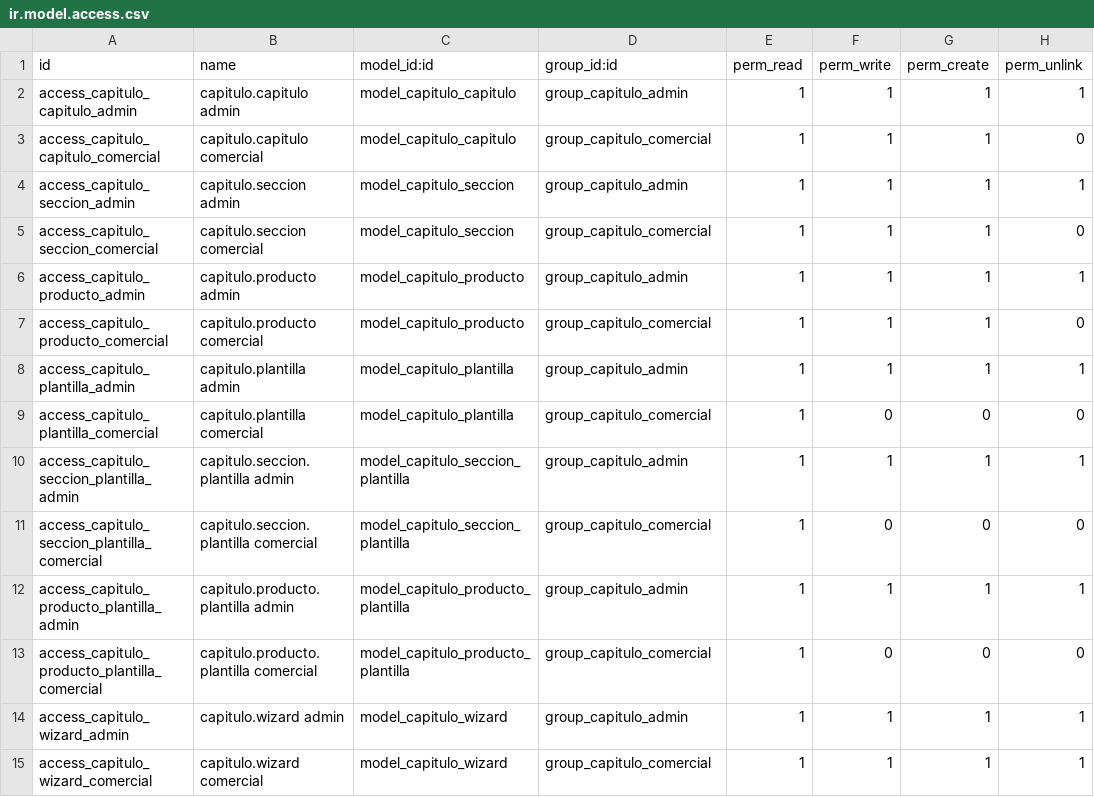
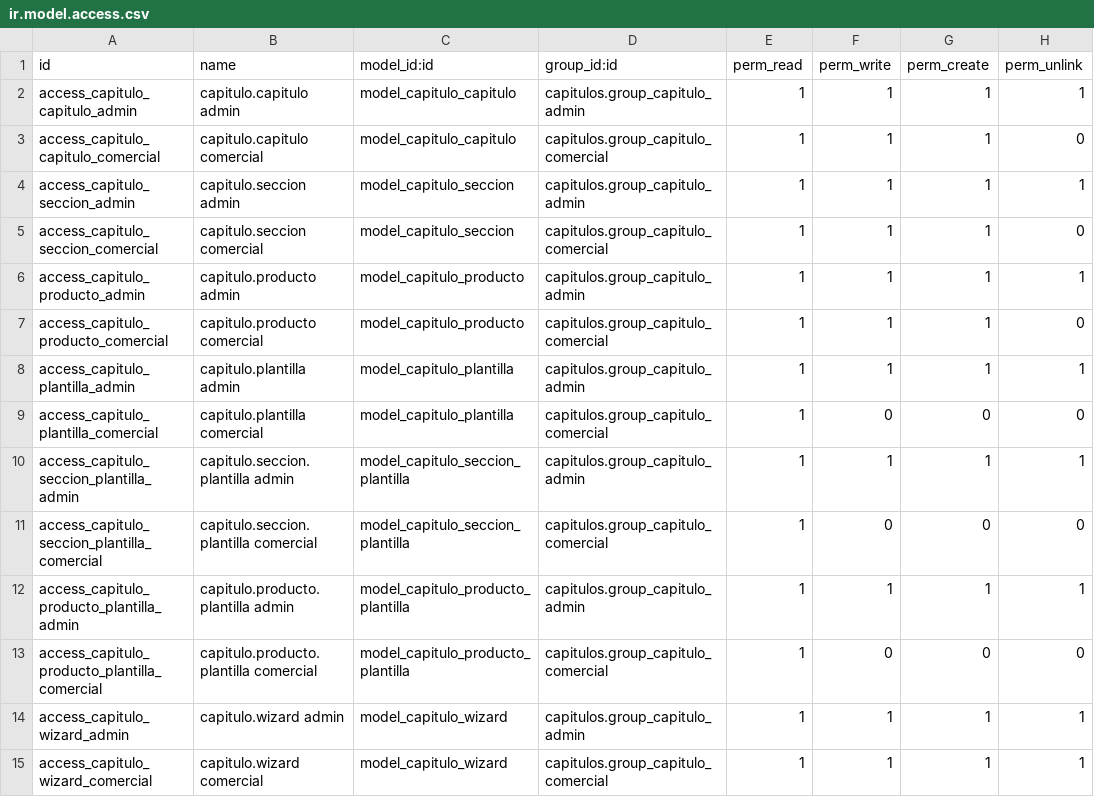
Before and after one commit to sergiodeveloper5/capitulos, a CSV file: security/ir.model.access.csv, drawn as a sheet.

```diff
--- a/security/ir.model.access.csv
+++ b/security/ir.model.access.csv
@@ -1,15 +1,15 @@
 id,name,model_id:id,group_id:id,perm_read,perm_write,perm_create,perm_unlink
-access_capitulo_capitulo_admin,capitulo.capitulo admin,model_capitulo_capitulo,group_capitulo_admin,1,1,1,1
-access_capitulo_capitulo_comercial,capitulo.capitulo comercial,model_capitulo_capitulo,group_capitulo_comercial,1,1,1,0
-access_capitulo_seccion_admin,capitulo.seccion admin,model_capitulo_seccion,group_capitulo_admin,1,1,1,1
-access_capitulo_seccion_comercial,capitulo.seccion comercial,model_capitulo_seccion,group_capitulo_comercial,1,1,1,0
-access_capitulo_producto_admin,capitulo.producto admin,model_capitulo_producto,group_capitulo_admin,1,1,1,1
-access_capitulo_producto_comercial,capitulo.producto comercial,model_capitulo_producto,group_capitulo_comercial,1,1,1,0
-access_capitulo_plantilla_admin,capitulo.plantilla admin,model_capitulo_plantilla,group_capitulo_admin,1,1,1,1
-access_capitulo_plantilla_comercial,capitulo.plantilla comercial,model_capitulo_plantilla,group_capitulo_comercial,1,0,0,0
-access_capitulo_seccion_plantilla_admin,capitulo.seccion.plantilla admin,model_capitulo_seccion_plantilla,group_capitulo_admin,1,1,1,1
-access_capitulo_seccion_plantilla_comercial,capitulo.seccion.plantilla comercial,model_capitulo_seccion_plantilla,group_capitulo_comercial,1,0,0,0
-access_capitulo_producto_plantilla_admin,capitulo.producto.plantilla admin,model_capitulo_producto_plantilla,group_capitulo_admin,1,1,1,1
-access_capitulo_producto_plantilla_comercial,capitulo.producto.plantilla comercial,model_capitulo_producto_plantilla,group_capitulo_comercial,1,0,0,0
-access_capitulo_wizard_admin,capitulo.wizard admin,model_capitulo_wizard,group_capitulo_admin,1,1,1,1
-access_capitulo_wizard_comercial,capitulo.wizard comercial,model_capitulo_wizard,group_capitulo_comercial,1,1,1,1
+access_capitulo_capitulo_admin,capitulo.capitulo admin,model_capitulo_capitulo,capitulos.group_capitulo_admin,1,1,1,1
+access_capitulo_capitulo_comercial,capitulo.capitulo comercial,model_capitulo_capitulo,capitulos.group_capitulo_comercial,1,1,1,0
+access_capitulo_seccion_admin,capitulo.seccion admin,model_capitulo_seccion,capitulos.group_capitulo_admin,1,1,1,1
+access_capitulo_seccion_comercial,capitulo.seccion comercial,model_capitulo_seccion,capitulos.group_capitulo_comercial,1,1,1,0
+access_capitulo_producto_admin,capitulo.producto admin,model_capitulo_producto,capitulos.group_capitulo_admin,1,1,1,1
+access_capitulo_producto_comercial,capitulo.producto comercial,model_capitulo_producto,capitulos.group_capitulo_comercial,1,1,1,0
+access_capitulo_plantilla_admin,capitulo.plantilla admin,model_capitulo_plantilla,capitulos.group_capitulo_admin,1,1,1,1
+access_capitulo_plantilla_comercial,capitulo.plantilla comercial,model_capitulo_plantilla,capitulos.group_capitulo_comercial,1,0,0,0
+access_capitulo_seccion_plantilla_admin,capitulo.seccion.plantilla admin,model_capitulo_seccion_plantilla,capitulos.group_capitulo_admin,1,1,1,1
+access_capitulo_seccion_plantilla_comercial,capitulo.seccion.plantilla comercial,model_capitulo_seccion_plantilla,capitulos.group_capitulo_comercial,1,0,0,0
+access_capitulo_producto_plantilla_admin,capitulo.producto.plantilla admin,model_capitulo_producto_plantilla,capitulos.group_capitulo_admin,1,1,1,1
+access_capitulo_producto_plantilla_comercial,capitulo.producto.plantilla comercial,model_capitulo_producto_plantilla,capitulos.group_capitulo_comercial,1,0,0,0
+access_capitulo_wizard_admin,capitulo.wizard admin,model_capitulo_wizard,capitulos.group_capitulo_admin,1,1,1,1
+access_capitulo_wizard_comercial,capitulo.wizard comercial,model_capitulo_wizard,capitulos.group_capitulo_comercial,1,1,1,1
```
Also changed, not shown: 1 other file.
